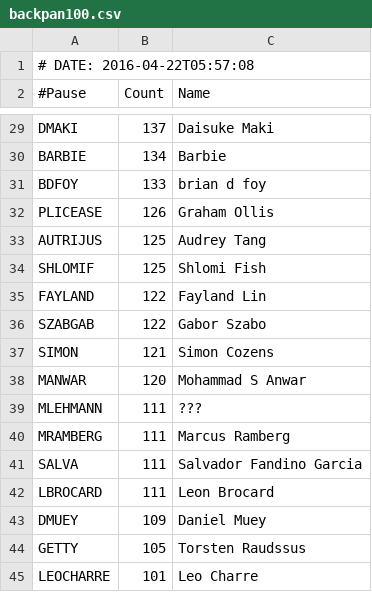
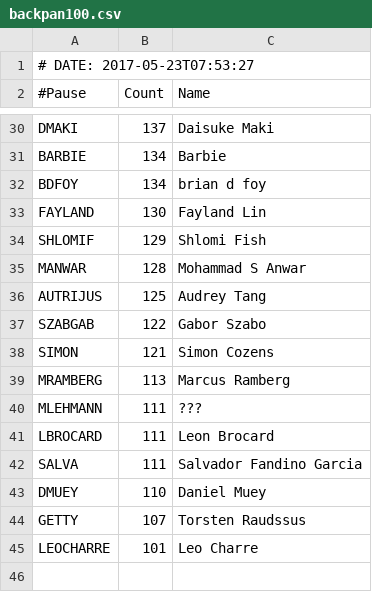
Before and after one commit to barbie/acme-cpanauthors-backpan-onehundred, a CSV file: examples/data/backpan100.csv, drawn as a sheet; only a part is shown, gaps mark what is left out; the diff covers the shown part only.

```diff
--- a/examples/data/backpan100.csv
+++ b/examples/data/backpan100.csv
@@ -1,2 +1,2 @@
-# DATE: 2016-04-22T05:57:08
+# DATE: 2017-05-23T07:53:27
 #Pause,Count,Name
@@ -30,16 +31,15 @@ DMAKI,137,Daisuke Maki
 BARBIE,134,Barbie
-BDFOY,133,brian d foy
-PLICEASE,126,Graham Ollis
+BDFOY,134,brian d foy
+FAYLAND,130,Fayland Lin
+SHLOMIF,129,Shlomi Fish
+MANWAR,128,Mohammad S Anwar
 AUTRIJUS,125,Audrey Tang
-SHLOMIF,125,Shlomi Fish
-FAYLAND,122,Fayland Lin
 SZABGAB,122,Gabor Szabo
 SIMON,121,Simon Cozens
-MANWAR,120,Mohammad S Anwar
+MRAMBERG,113,Marcus Ramberg
 MLEHMANN,111,???
-MRAMBERG,111,Marcus Ramberg
+LBROCARD,111,Leon Brocard
 SALVA,111,Salvador Fandino Garcia
-LBROCARD,111,Leon Brocard
-DMUEY,109,Daniel Muey
-GETTY,105,Torsten Raudssus
+DMUEY,110,Daniel Muey
+GETTY,107,Torsten Raudssus
 LEOCHARRE,101,Leo Charre
```
Also changed, not shown: 9 added rows, 8 removed rows and 10 edited cells elsewhere in this file, 6 other files.
